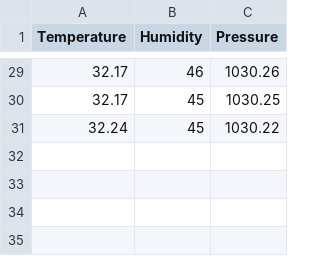
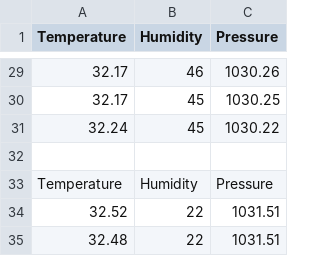
Before and after one commit to Brun-X/school_linux, a CSV file: dag4/log.csv, drawn as a sheet; only a part is shown, gaps mark what is left out; the diff names each change by its address in the sheet, - before the commit and + after, or states it on an @@ line.

```diff
--- a/dag4/log.csv
+++ b/dag4/log.csv
+row 32: (empty)
+row 33: Temperature | Humidity | Pressure
+row 34: 32.52 | 22 | 1031.51
+row 35: 32.48 | 22 | 1031.51
```
Also changed, not shown: 3 other files.
